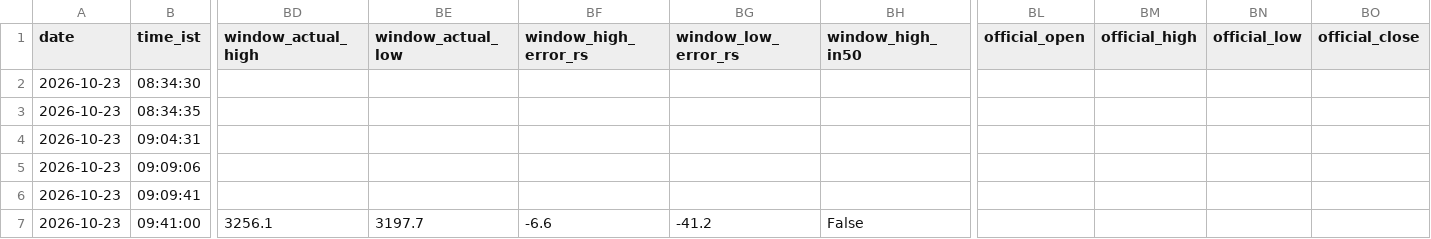
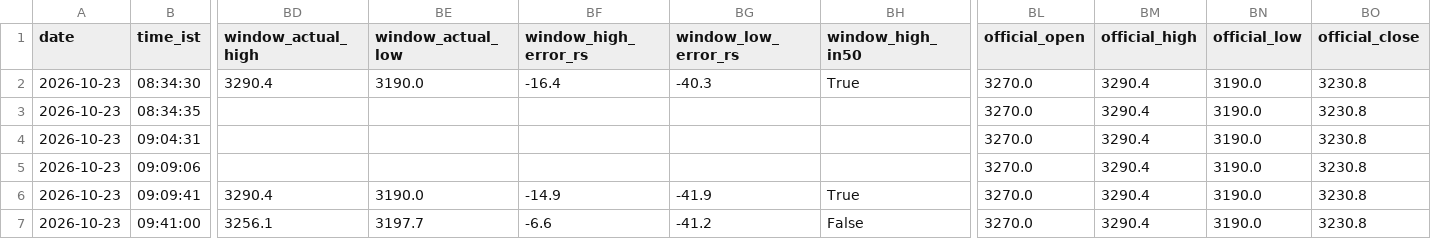
Before and after one commit to shauryaa1808g-max/pred_18, a CSV file: results/readings/by_day/2026-10-23.csv, drawn as a sheet; only a part is shown, gaps mark what is left out; the diff covers the shown part only; the diff names each change by its address in the sheet, - before the commit and + after, or states it on an @@ line.

```diff
--- a/results/readings/by_day/2026-10-23.csv
+++ b/results/readings/by_day/2026-10-23.csv
-BD2 (window_actual_high): (empty)
+BD2 (window_actual_high): 3290.4
-BE2 (window_actual_low): (empty)
+BE2 (window_actual_low): 3190.0
-BF2 (window_high_error_rs): (empty)
+BF2 (window_high_error_rs): -16.4
-BG2 (window_low_error_rs): (empty)
+BG2 (window_low_error_rs): -40.3
-BH2 (window_high_in50): (empty)
+BH2 (window_high_in50): True
-BL2:BL7 (official_open): (empty)
+BL2:BL7 (official_open): 3270.0
-BM2:BM7 (official_high): (empty)
+BM2:BM7 (official_high): 3290.4
-BN2:BN7 (official_low): (empty)
+BN2:BN7 (official_low): 3190.0
-BO2:BO7 (official_close): (empty)
+BO2:BO7 (official_close): 3230.8
-BD6 (window_actual_high): (empty)
+BD6 (window_actual_high): 3290.4
-BE6 (window_actual_low): (empty)
+BE6 (window_actual_low): 3190.0
-BF6 (window_high_error_rs): (empty)
+BF6 (window_high_error_rs): -14.9
-BG6 (window_low_error_rs): (empty)
+BG6 (window_low_error_rs): -41.9
-BH6 (window_high_in50): (empty)
+BH6 (window_high_in50): True
```
Also changed, not shown: 73 edited cells elsewhere in this file, data/processed/bse_daily_extra.csv, data/processed/intraday_extra_15m.csv, 12 other files.
